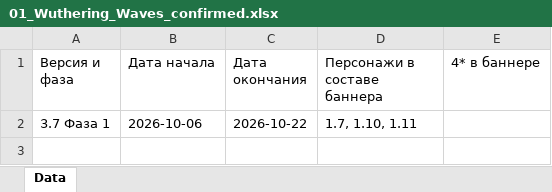
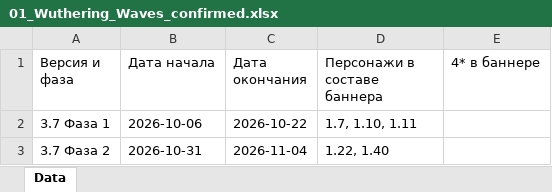
Before and after one commit to sweeety601/G-Codus, an Excel workbook: banners/01_Wuthering_Waves_confirmed.xlsx, sheet Data, drawn as a sheet; values as stored, in another font and other column widths than the file's, no borders; the diff names each change by its address in the sheet, - before the commit and + after, or states it on an @@ line.

Commit message:
Admin: update Wuthering Waves confirmed banners

```diff
--- a/banners/01_Wuthering_Waves_confirmed.xlsx (sheet Data)
+++ b/banners/01_Wuthering_Waves_confirmed.xlsx (sheet Data)
+row 3: 3.7 Фаза 2 | 2026-10-31 | 2026-11-04 | 1.22, 1.40
```
